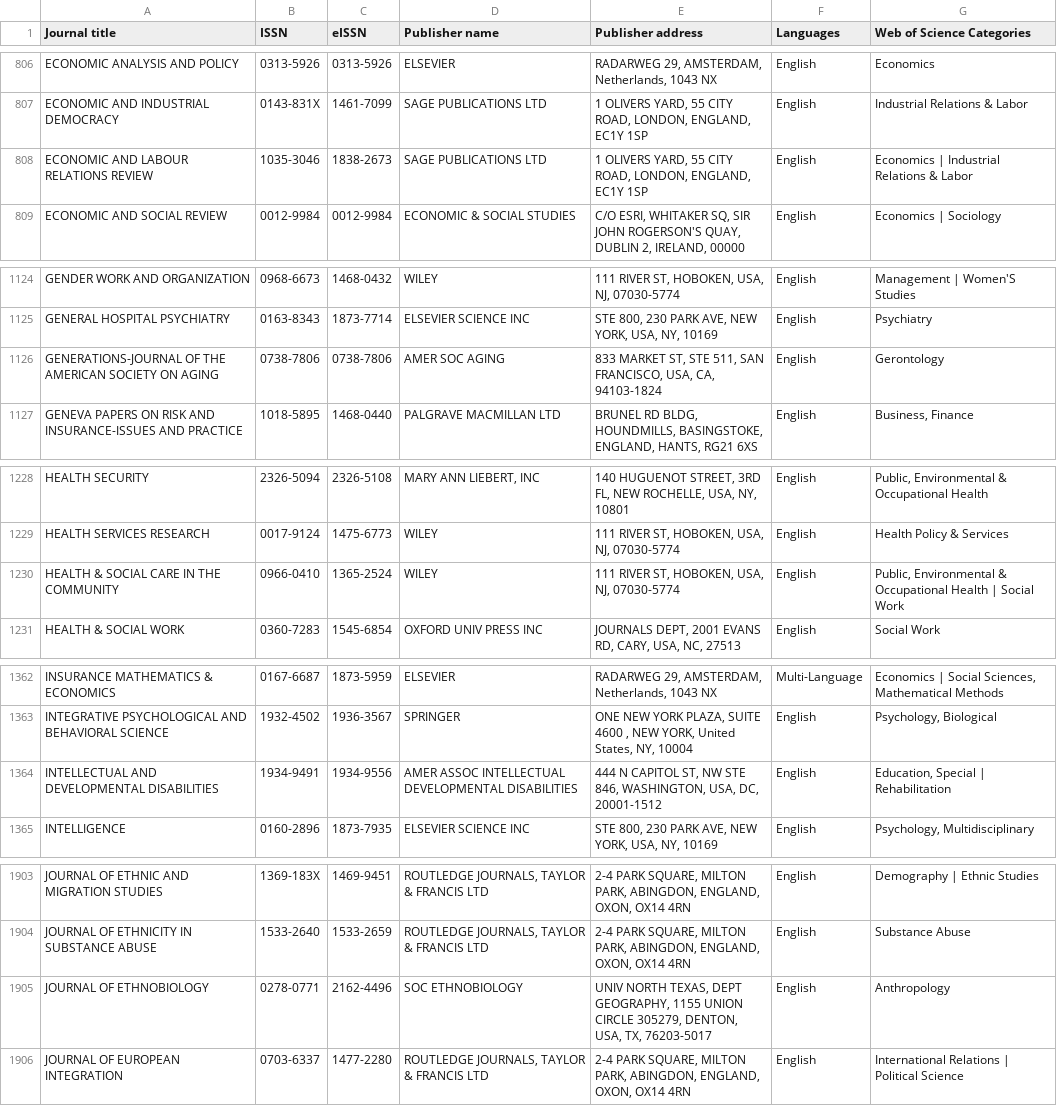
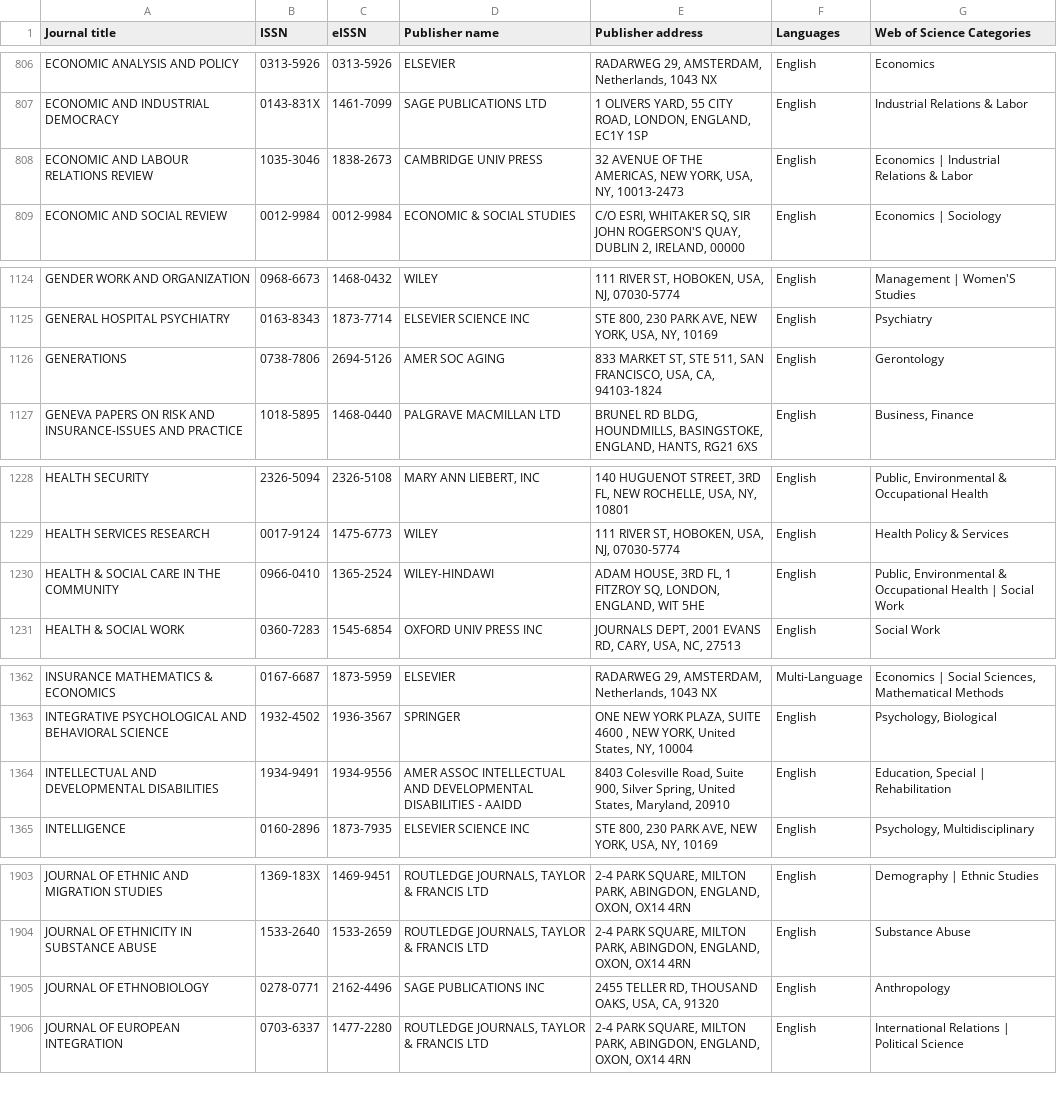
Before and after one commit to TomHardwicke/PROJ_2023_psych-journal-critique, a CSV file: data/primary/prepareSample/wos-core_SSCI 2023-February-22.csv (was data/primary/prepareSample/d-wos-core-SSCI.csv), drawn as a sheet; only a part is shown, gaps mark what is left out; the diff covers the shown part only.

```diff
--- a/data/primary/prepareSample/d-wos-core-SSCI.csv
+++ b/data/primary/prepareSample/wos-core_SSCI 2023-February-22.csv
@@ -807,3 +807,3 @@
 "ECONOMIC AND INDUSTRIAL DEMOCRACY","0143-831X","1461-7099","SAGE PUBLICATIONS LTD","1 OLIVERS YARD, 55 CITY ROAD, LONDON, ENGLAND, EC1Y 1SP","English","Industrial Relations & Labor"
-"ECONOMIC AND LABOUR RELATIONS REVIEW","1035-3046","1838-2673","SAGE PUBLICATIONS LTD","1 OLIVERS YARD, 55 CITY ROAD, LONDON, ENGLAND, EC1Y 1SP","English","Economics | Industrial Relations & Labor"
+"ECONOMIC AND LABOUR RELATIONS REVIEW","1035-3046","1838-2673","CAMBRIDGE UNIV PRESS","32 AVENUE OF THE AMERICAS, NEW YORK, USA, NY, 10013-2473","English","Economics | Industrial Relations & Labor"
 "ECONOMIC AND SOCIAL REVIEW","0012-9984","0012-9984","ECONOMIC & SOCIAL STUDIES","C/O ESRI, WHITAKER SQ, SIR JOHN ROGERSON'S QUAY, DUBLIN 2, IRELAND, 00000","English","Economics | Sociology"
@@ -1125,3 +1125,3 @@
 "GENERAL HOSPITAL PSYCHIATRY","0163-8343","1873-7714","ELSEVIER SCIENCE INC","STE 800, 230 PARK AVE, NEW YORK, USA, NY, 10169","English","Psychiatry"
-"GENERATIONS-JOURNAL OF THE AMERICAN SOCIETY ON AGING","0738-7806","0738-7806","AMER SOC AGING","833 MARKET ST, STE 511, SAN FRANCISCO, USA, CA, 94103-1824","English","Gerontology"
+"GENERATIONS","0738-7806","2694-5126","AMER SOC AGING","833 MARKET ST, STE 511, SAN FRANCISCO, USA, CA, 94103-1824","English","Gerontology"
 "GENEVA PAPERS ON RISK AND INSURANCE-ISSUES AND PRACTICE","1018-5895","1468-0440","PALGRAVE MACMILLAN LTD","BRUNEL RD BLDG, HOUNDMILLS, BASINGSTOKE, ENGLAND, HANTS, RG21 6XS","English","Business, Finance"
@@ -1229,3 +1229,3 @@
 "HEALTH SERVICES RESEARCH","0017-9124","1475-6773","WILEY","111 RIVER ST, HOBOKEN, USA, NJ, 07030-5774","English","Health Policy & Services"
-"HEALTH & SOCIAL CARE IN THE COMMUNITY","0966-0410","1365-2524","WILEY","111 RIVER ST, HOBOKEN, USA, NJ, 07030-5774","English","Public, Environmental & Occupational Health | Social Work"
+"HEALTH & SOCIAL CARE IN THE COMMUNITY","0966-0410","1365-2524","WILEY-HINDAWI","ADAM HOUSE, 3RD FL, 1 FITZROY SQ, LONDON, ENGLAND, WIT 5HE","English","Public, Environmental & Occupational Health | Social Work"
 "HEALTH & SOCIAL WORK","0360-7283","1545-6854","OXFORD UNIV PRESS INC","JOURNALS DEPT, 2001 EVANS RD, CARY, USA, NC, 27513","English","Social Work"
@@ -1363,3 +1363,3 @@
 "INTEGRATIVE PSYCHOLOGICAL AND BEHAVIORAL SCIENCE","1932-4502","1936-3567","SPRINGER","ONE NEW YORK PLAZA, SUITE 4600 , NEW YORK, United States, NY, 10004","English","Psychology, Biological"
-"INTELLECTUAL AND DEVELOPMENTAL DISABILITIES","1934-9491","1934-9556","AMER ASSOC INTELLECTUAL DEVELOPMENTAL DISABILITIES","444 N CAPITOL ST, NW STE 846, WASHINGTON, USA, DC, 20001-1512","English","Education, Special | Rehabilitation"
+"INTELLECTUAL AND DEVELOPMENTAL DISABILITIES","1934-9491","1934-9556","AMER ASSOC INTELLECTUAL AND DEVELOPMENTAL DISABILITIES - AAIDD","8403 Colesville Road, Suite 900, Silver Spring, United States, Maryland, 20910","English","Education, Special | Rehabilitation"
 "INTELLIGENCE","0160-2896","1873-7935","ELSEVIER SCIENCE INC","STE 800, 230 PARK AVE, NEW YORK, USA, NY, 10169","English","Psychology, Multidisciplinary"
@@ -1904,3 +1904,3 @@
 "JOURNAL OF ETHNICITY IN SUBSTANCE ABUSE","1533-2640","1533-2659","ROUTLEDGE JOURNALS, TAYLOR & FRANCIS LTD","2-4 PARK SQUARE, MILTON PARK, ABINGDON, ENGLAND, OXON, OX14 4RN","English","Substance Abuse"
-"JOURNAL OF ETHNOBIOLOGY","0278-0771","2162-4496","SOC ETHNOBIOLOGY","UNIV NORTH TEXAS, DEPT GEOGRAPHY, 1155 UNION CIRCLE 305279, DENTON, USA, TX, 76203-5017","English","Anthropology"
+"JOURNAL OF ETHNOBIOLOGY","0278-0771","2162-4496","SAGE PUBLICATIONS INC","2455 TELLER RD, THOUSAND OAKS, USA, CA, 91320","English","Anthropology"
 "JOURNAL OF EUROPEAN INTEGRATION","0703-6337","1477-2280","ROUTLEDGE JOURNALS, TAYLOR & FRANCIS LTD","2-4 PARK SQUARE, MILTON PARK, ABINGDON, ENGLAND, OXON, OX14 4RN","English","International Relations | Political Science"
```
Also changed, not shown: 2 added rows, 2 removed rows and 15 edited cells elsewhere in this file, 31 other files.
